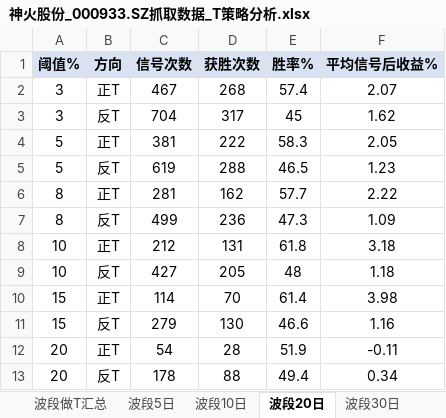
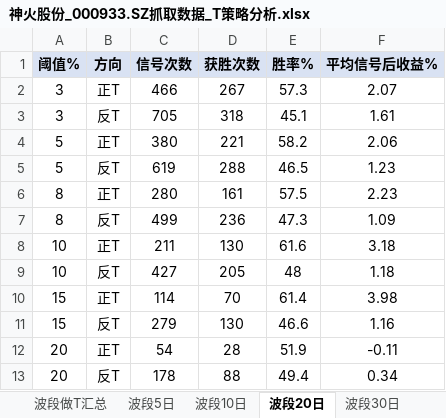
Before and after one commit to smalloneSAMA/stock_crawler, an Excel workbook: t_analysis/神火股份_000933.SZ抓取数据_T策略分析.xlsx, sheet 波段20日, drawn as a sheet; values as stored, in another font and other column widths than the file's, no borders; removed rows and columns are numbered as before the commit, all else as after; the diff names each change by its address in the sheet, - before the commit and + after, or states it on an @@ line.

```diff
--- a/t_analysis/神火股份_000933.SZ抓取数据_T策略分析.xlsx (sheet 波段20日)
+++ b/t_analysis/神火股份_000933.SZ抓取数据_T策略分析.xlsx (sheet 波段20日)
-C2 (信号次数): 467
+C2 (信号次数): 466
-D2 (获胜次数): 268
+D2 (获胜次数): 267
-E2 (胜率%): 57.4
+E2 (胜率%): 57.3
-row 3: 3 | 反T | 704 | 317 | 45 | 1.62
-row 4: 5 | 正T | 381 | 222 | 58.3 | 2.05
+row 3: 3 | 反T | 705 | 318 | 45.1 | 1.61
+row 4: 5 | 正T | 380 | 221 | 58.2 | 2.06
-row 6: 8 | 正T | 281 | 162 | 57.7 | 2.22
+row 6: 8 | 正T | 280 | 161 | 57.5 | 2.23
-C8 (信号次数): 212
+C8 (信号次数): 211
-D8 (获胜次数): 131
+D8 (获胜次数): 130
-E8 (胜率%): 61.8
+E8 (胜率%): 61.6
```
Also changed, not shown: sheet 量能分析, sheet 背离分析, sheet 日内正T策略, sheet 日内反T策略, sheet 波段做T汇总, sheet 波段30日, 1 more sheet, other sheet tabs, data/神火股份_000933.SZ抓取数据.xlsx, 17 other files.
